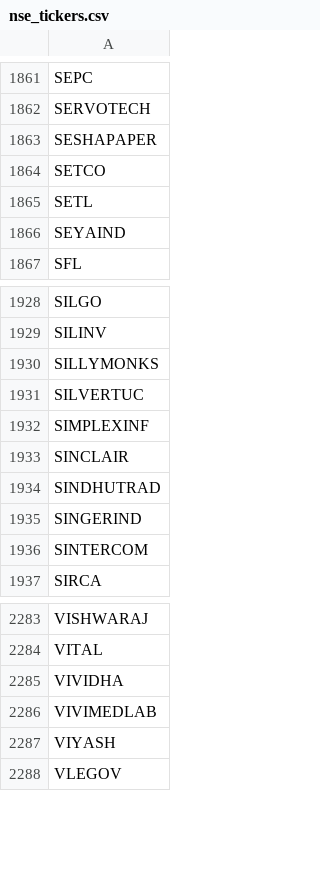
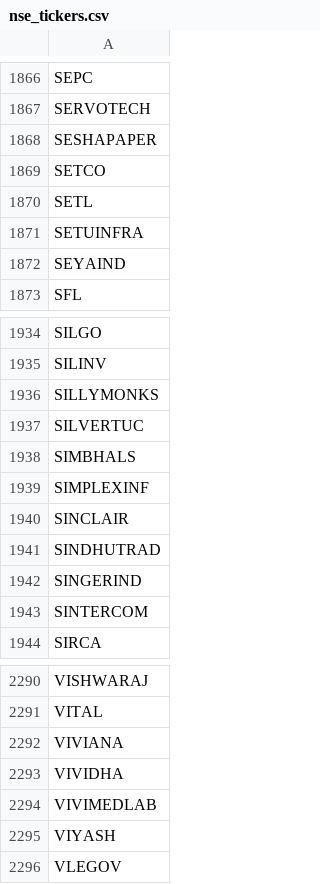
Before and after one commit to Shiva224096/V4, a CSV file: data/nse_tickers.csv, drawn as a sheet; only a part is shown, gaps mark what is left out; the diff covers the shown part only; the diff names each change by its address in the sheet, - before the commit and + after, or states it on an @@ line.

```diff
--- a/data/nse_tickers.csv
+++ b/data/nse_tickers.csv
+row 1871: SETUINFRA
+row 1938: SIMBHALS
+row 2292: VIVIANA
```
Also changed, not shown: 8 added rows and 3 removed rows elsewhere in this file.
